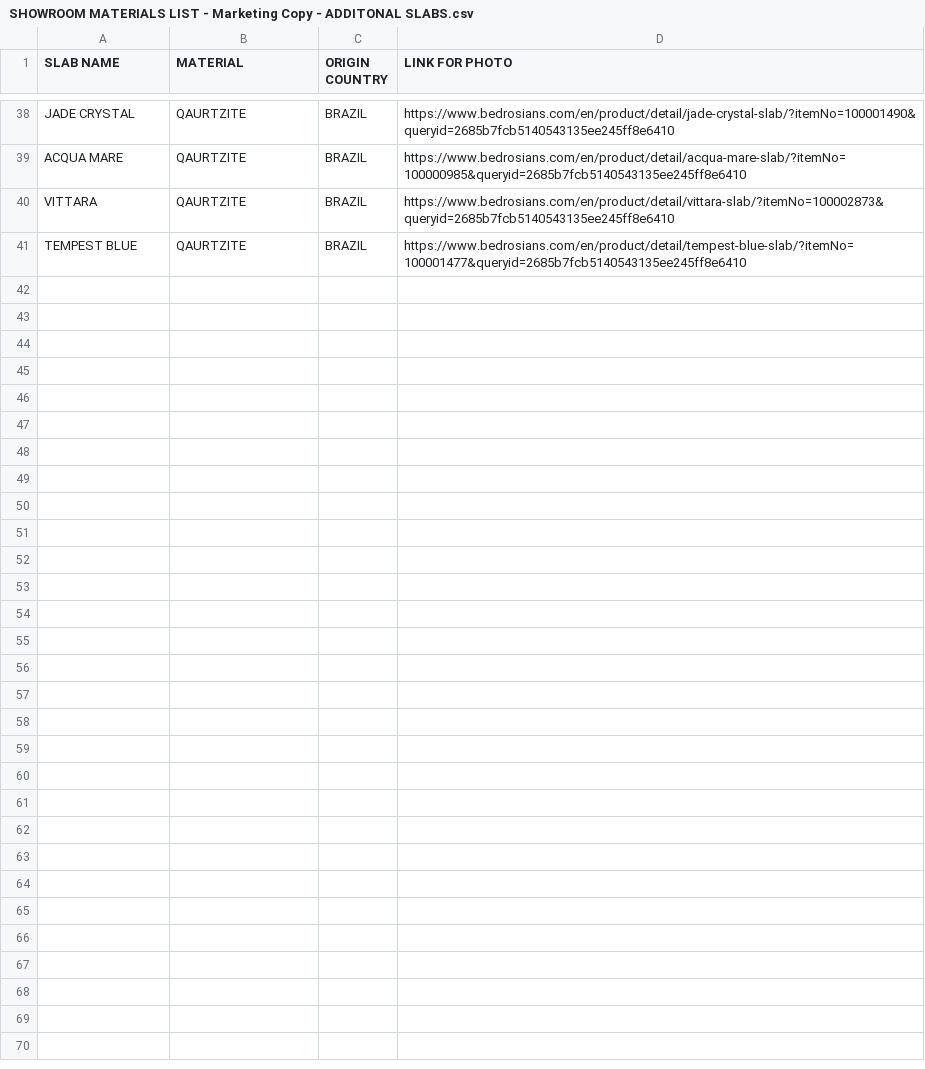
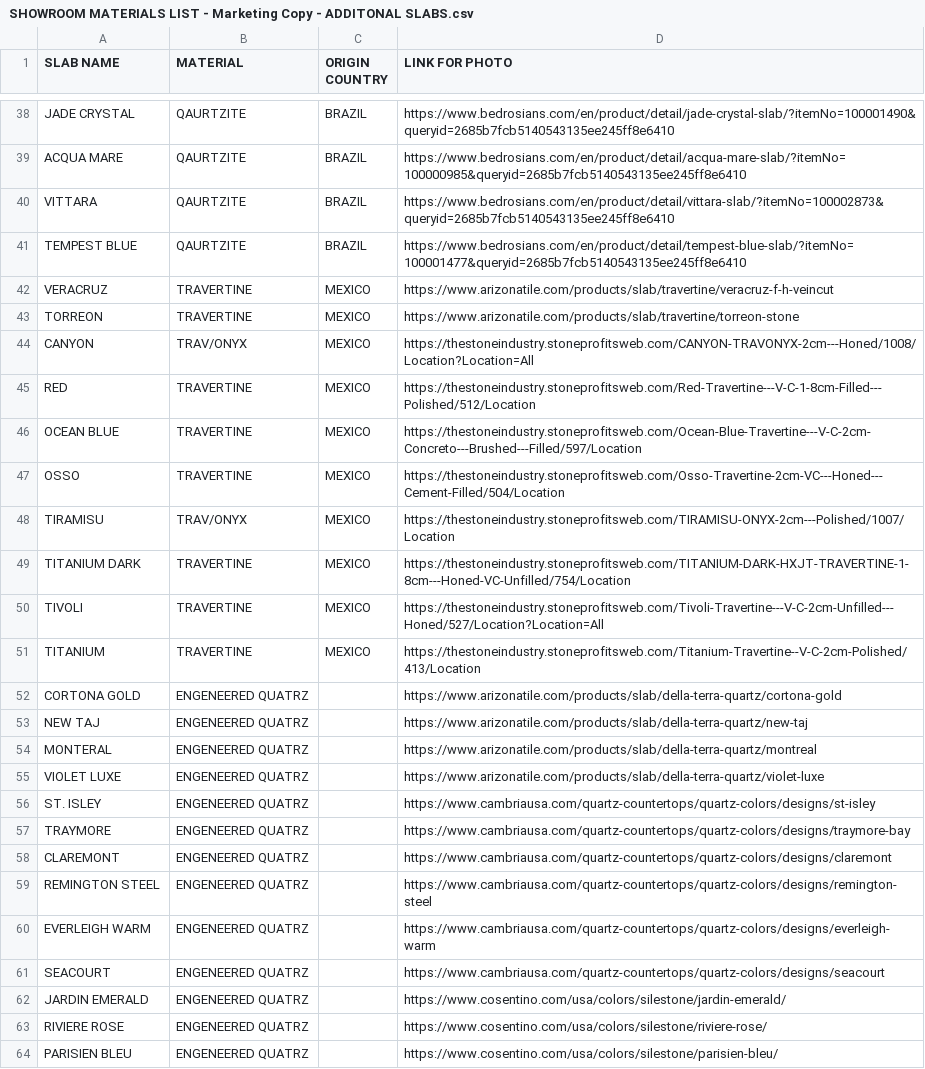
Before and after one commit to ky-lore/5blox-showroom, a CSV file: SHOWROOM MATERIALS LIST - Marketing Copy - ADDITONAL SLABS.csv, drawn as a sheet; only a part is shown, gaps mark what is left out.

```diff
--- a/SHOWROOM MATERIALS LIST - Marketing Copy - ADDITONAL SLABS.csv
+++ b/SHOWROOM MATERIALS LIST - Marketing Copy - ADDITONAL SLABS.csv
@@ -41 +41,24 @@ VITTARA,QAURTZITE ,BRAZIL ,https://www.bedrosians.com/en/product/detail/vittara-
 TEMPEST BLUE ,QAURTZITE ,BRAZIL ,https://www.bedrosians.com/en/product/detail/tempest-blue-slab/?itemNo=100001477&queryid=2685b7fcb5140543135ee245ff8e6410
+VERACRUZ ,TRAVERTINE ,MEXICO,https://www.arizonatile.com/products/slab/travertine/veracruz-f-h-veincut
+TORREON,TRAVERTINE ,MEXICO,https://www.arizonatile.com/products/slab/travertine/torreon-stone
+CANYON ,TRAV/ONYX,MEXICO,https://thestoneindustry.stoneprofitsweb.com/CANYON-TRAVONYX-2cm---Honed/1008/Location?Location=All
+RED ,TRAVERTINE ,MEXICO,https://thestoneindustry.stoneprofitsweb.com/Red-Travertine---V-C-1-8cm-Filled---Polished/512/Location
+OCEAN BLUE ,TRAVERTINE ,MEXICO,https://thestoneindustry.stoneprofitsweb.com/Ocean-Blue-Travertine---V-C-2cm-Concreto---Brushed---Filled/597/Location
+OSSO ,TRAVERTINE ,MEXICO,https://thestoneindustry.stoneprofitsweb.com/Osso-Travertine-2cm-VC---Honed---Cement-Filled/504/Location
+TIRAMISU ,TRAV/ONYX,MEXICO,https://thestoneindustry.stoneprofitsweb.com/TIRAMISU-ONYX-2cm---Polished/1007/Location
+TITANIUM DARK,TRAVERTINE ,MEXICO,https://thestoneindustry.stoneprofitsweb.com/TITANIUM-DARK-HXJT-TRAVERTINE-1-8cm---Honed-VC-Unfilled/754/Location
+TIVOLI ,TRAVERTINE ,MEXICO,https://thestoneindustry.stoneprofitsweb.com/Tivoli-Travertine---V-C-2cm-Unfilled---Honed/527/Location?Location=All
+TITANIUM ,TRAVERTINE ,MEXICO,https://thestoneindustry.stoneprofitsweb.com/Titanium-Travertine--V-C-2cm-Polished/413/Location
+CORTONA GOLD ,ENGENEERED QUATRZ ,,https://www.arizonatile.com/products/slab/della-terra-quartz/cortona-gold
+NEW TAJ ,ENGENEERED QUATRZ ,,https://www.arizonatile.com/products/slab/della-terra-quartz/new-taj
+MONTERAL ,ENGENEERED QUATRZ ,,https://www.arizonatile.com/products/slab/della-terra-quartz/montreal
+VIOLET LUXE,ENGENEERED QUATRZ ,,https://www.arizonatile.com/products/slab/della-terra-quartz/violet-luxe
+ST. ISLEY ,ENGENEERED QUATRZ ,,https://www.cambriausa.com/quartz-countertops/quartz-colors/designs/st-isley
+TRAYMORE,ENGENEERED QUATRZ ,,https://www.cambriausa.com/quartz-countertops/quartz-colors/designs/traymore-bay
+CLAREMONT,ENGENEERED QUATRZ ,,https://www.cambriausa.com/quartz-countertops/quartz-colors/designs/claremont
+REMINGTON STEEL,ENGENEERED QUATRZ ,,https://www.cambriausa.com/quartz-countertops/quartz-colors/designs/remington-steel
+EVERLEIGH WARM,ENGENEERED QUATRZ ,,https://www.cambriausa.com/quartz-countertops/quartz-colors/designs/everleigh-warm
+SEACOURT ,ENGENEERED QUATRZ ,,https://www.cambriausa.com/quartz-countertops/quartz-colors/designs/seacourt
+JARDIN EMERALD ,ENGENEERED QUATRZ ,,https://www.cosentino.com/usa/colors/silestone/jardin-emerald/
+RIVIERE ROSE ,ENGENEERED QUATRZ ,,https://www.cosentino.com/usa/colors/silestone/riviere-rose/
+PARISIEN BLEU ,ENGENEERED QUATRZ ,,https://www.cosentino.com/usa/colors/silestone/parisien-bleu/
```
Also changed, not shown: 49 other files.
